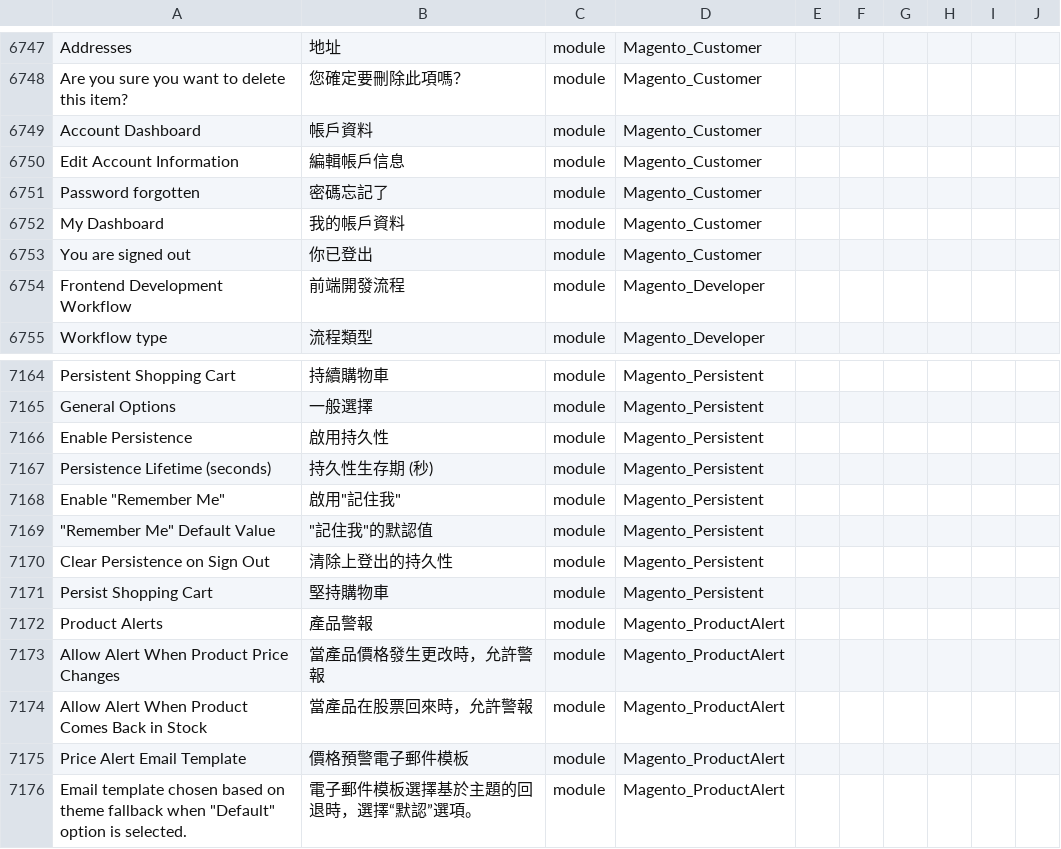
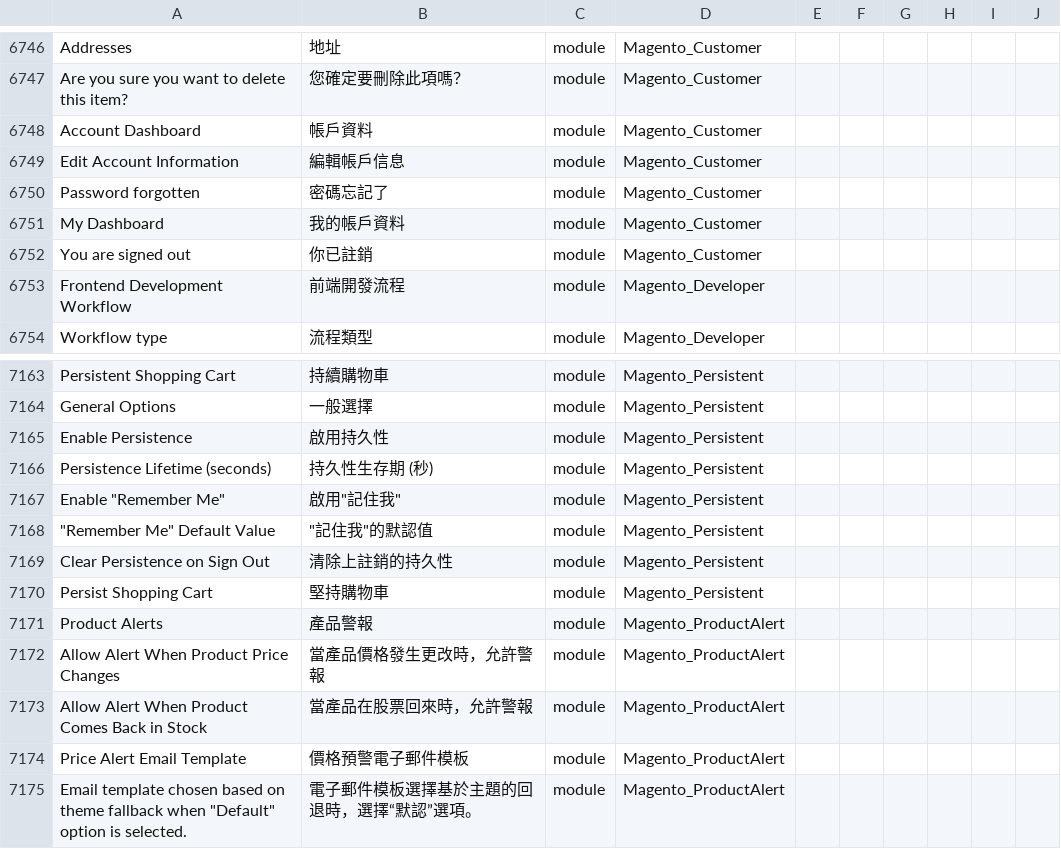
Before and after one commit to raymanjhc/Magento2Language-zh_Hant_HK, a CSV file: zh_Hant_HK.csv, drawn as a sheet; only a part is shown, gaps mark what is left out; addresses are those after the commit; the diff covers the shown part only; the diff names each change by its address in the sheet, - before the commit and + after, or states it on an @@ line.

```diff
--- a/zh_Hant_HK.csv
+++ b/zh_Hant_HK.csv
-B6752: 你已登出
+B6752: 你已註銷
-B7169: 清除上登出的持久性
+B7169: 清除上註銷的持久性
```
Also changed, not shown: 1 added row, 1 removed row and 19 edited cells elsewhere in this file, 1 other file.
